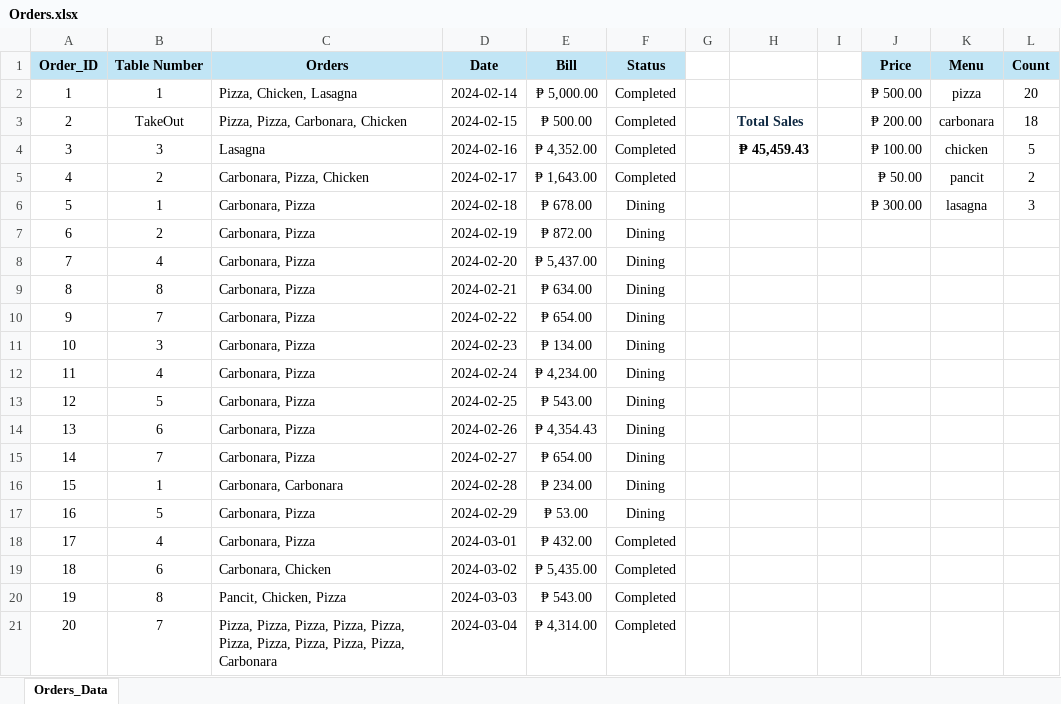
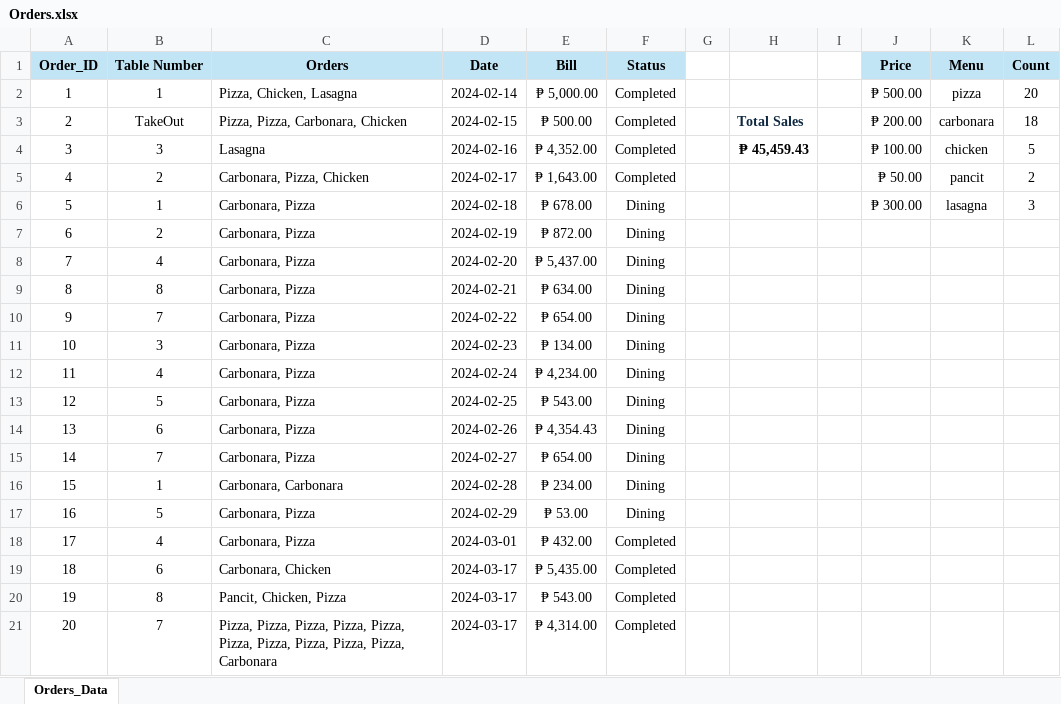
Before and after one commit to Cogiii/Order-Management-System, an Excel workbook: Orders.xlsx, sheet Orders_Data, drawn as a sheet; values as stored, in another font and other column widths than the file's, no borders; table styles not drawn; the diff names each change by its address in the sheet, - before the commit and + after, or states it on an @@ line.

Commit message:
organize and added data

```diff
--- a/Orders.xlsx (sheet Orders_Data)
+++ b/Orders.xlsx (sheet Orders_Data)
-D19 (Date): 2024-03-02
+D19 (Date): 2024-03-17
-D20 (Date): 2024-03-03
+D20 (Date): 2024-03-17
-D21 (Date): 2024-03-04
+D21 (Date): 2024-03-17
```
